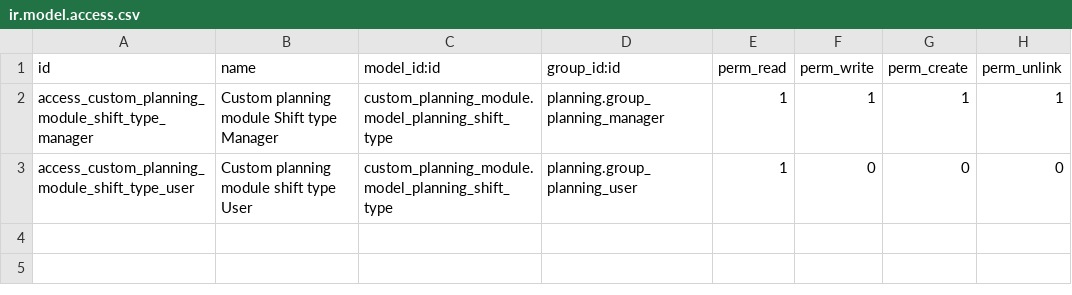
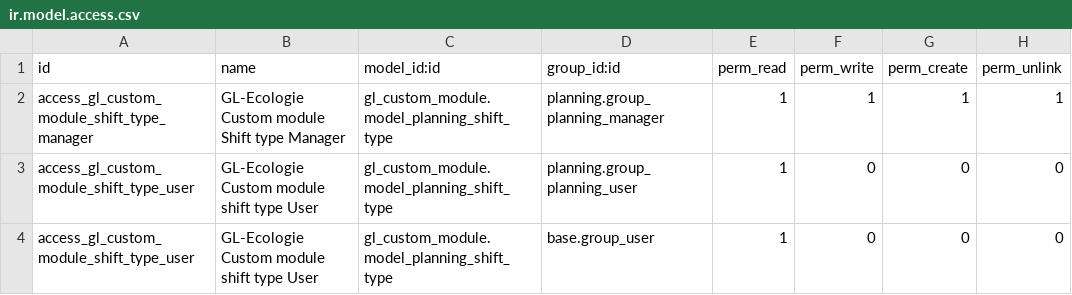
Before and after one commit to GL-Ecologie/odoo-sh, a CSV file: custom-addons/gl_custom_module/security/ir.model.access.csv, drawn as a sheet.

Commit message:
Updated security.csv to give base users reading rights over shift_type

```diff
--- a/custom-addons/gl_custom_module/security/ir.model.access.csv
+++ b/custom-addons/gl_custom_module/security/ir.model.access.csv
@@ -1,3 +1,4 @@
 id,name,model_id:id,group_id:id,perm_read,perm_write,perm_create,perm_unlink
-access_custom_planning_module_shift_type_manager,"Custom planning module Shift type Manager",custom_planning_module.model_planning_shift_type,planning.group_planning_manager,1,1,1,1
-access_custom_planning_module_shift_type_user,"Custom planning module shift type User",custom_planning_module.model_planning_shift_type,planning.group_planning_user,1,0,0,0
+access_gl_custom_module_shift_type_manager,"GL-Ecologie Custom module Shift type Manager",gl_custom_module.model_planning_shift_type,planning.group_planning_manager,1,1,1,1
+access_gl_custom_module_shift_type_user,"GL-Ecologie Custom module shift type User",gl_custom_module.model_planning_shift_type,planning.group_planning_user,1,0,0,0
+access_gl_custom_module_shift_type_user,"GL-Ecologie Custom module shift type User",gl_custom_module.model_planning_shift_type,base.group_user,1,0,0,0
```
Also changed, not shown: 1 other file.
